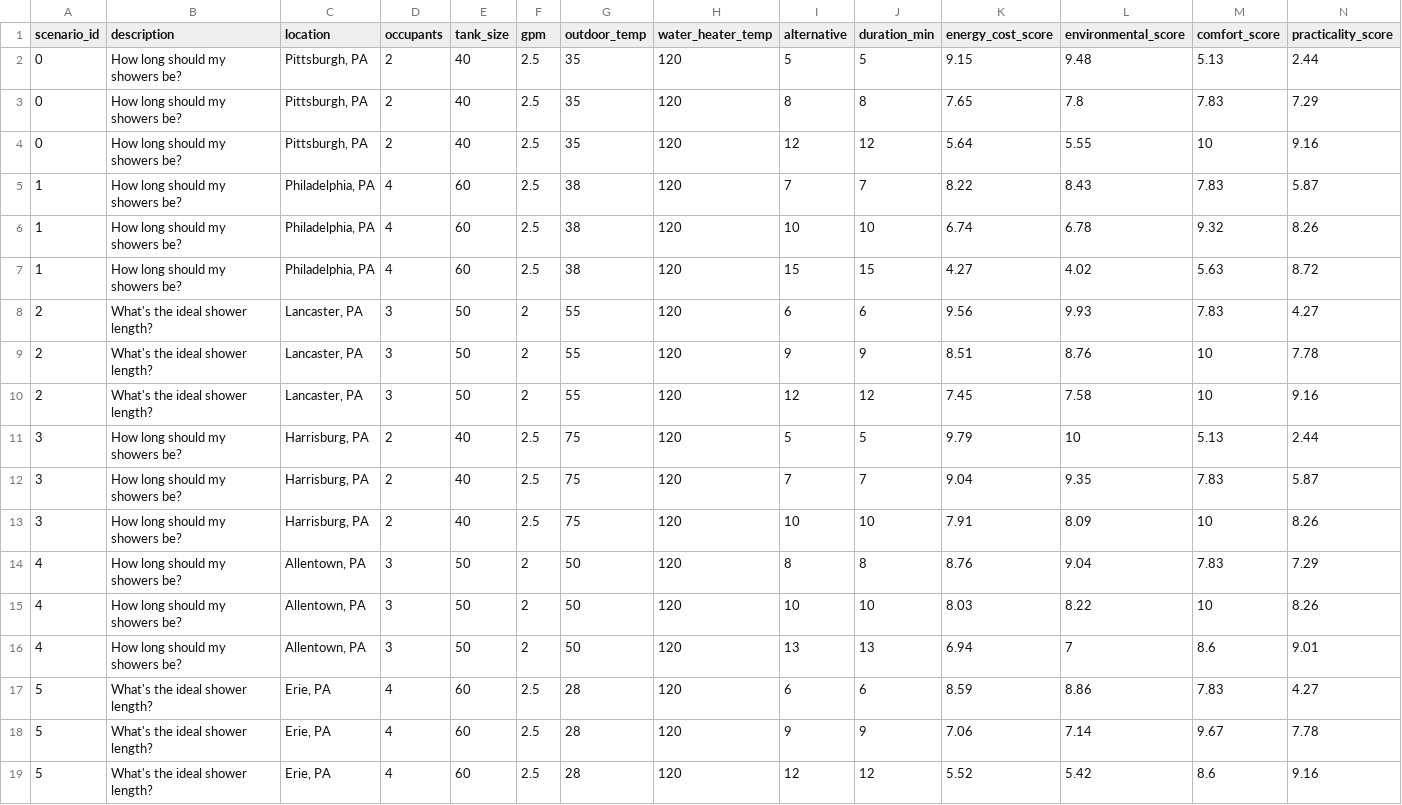
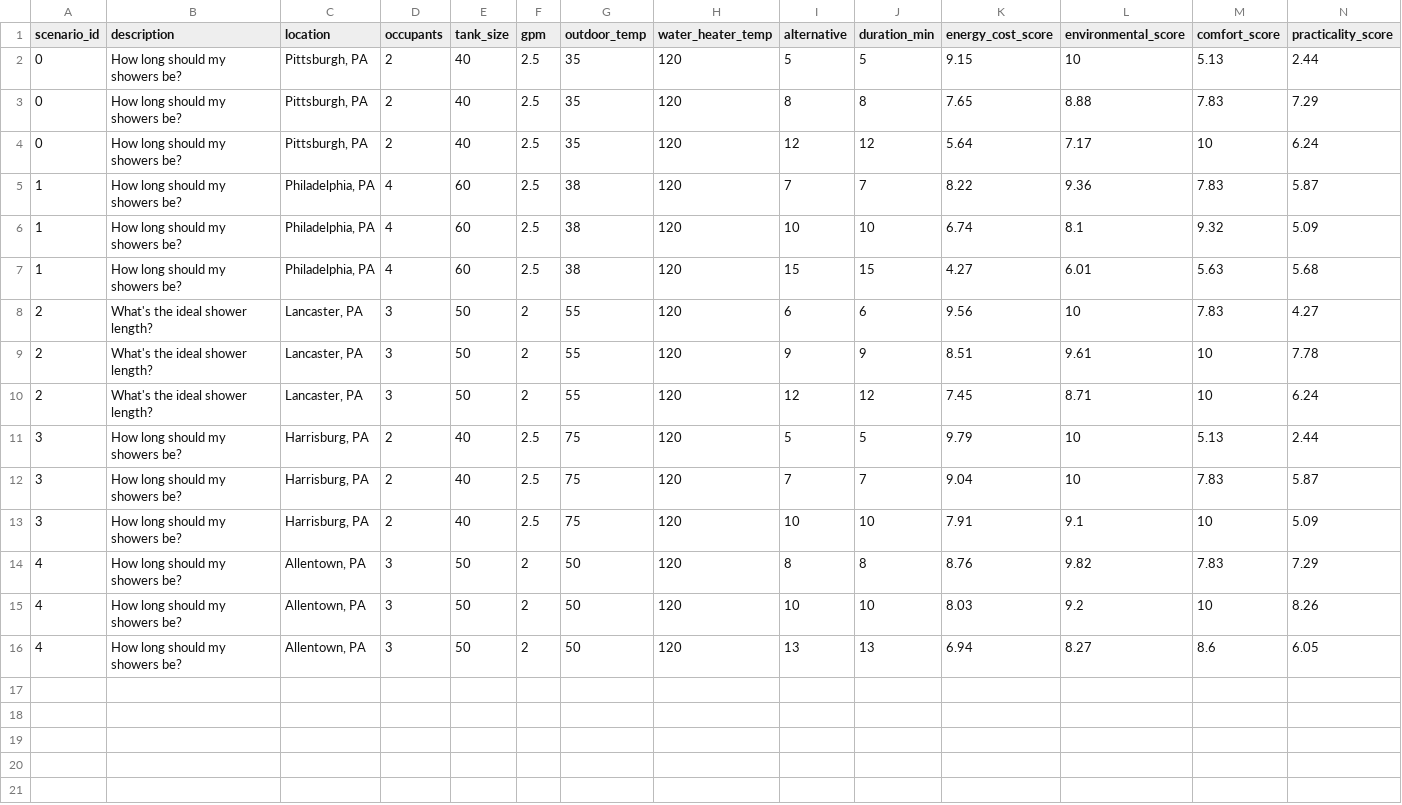
Before and after one commit to AN00927/LLM-MCDA-Paper, a CSV file: ShowerRAGScenarios.csv, drawn as a sheet.

```diff
--- a/ShowerRAGScenarios.csv
+++ b/ShowerRAGScenarios.csv
@@ -1,19 +1,16 @@
 scenario_id,description,location,occupants,tank_size,gpm,outdoor_temp,water_heater_temp,alternative,duration_min,energy_cost_score,environmental_score,comfort_score,practicality_score
-0,How long should my showers be?,"Pittsburgh, PA",2,40,2.5,35,120,5,5,9.15,9.48,5.13,2.44
-0,How long should my showers be?,"Pittsburgh, PA",2,40,2.5,35,120,8,8,7.65,7.8,7.83,7.29
-0,How long should my showers be?,"Pittsburgh, PA",2,40,2.5,35,120,12,12,5.64,5.55,10,9.16
-1,How long should my showers be?,"Philadelphia, PA",4,60,2.5,38,120,7,7,8.22,8.43,7.83,5.87
-1,How long should my showers be?,"Philadelphia, PA",4,60,2.5,38,120,10,10,6.74,6.78,9.32,8.26
-1,How long should my showers be?,"Philadelphia, PA",4,60,2.5,38,120,15,15,4.27,4.02,5.63,8.72
-2,What's the ideal shower length?,"Lancaster, PA",3,50,2,55,120,6,6,9.56,9.93,7.83,4.27
-2,What's the ideal shower length?,"Lancaster, PA",3,50,2,55,120,9,9,8.51,8.76,10,7.78
-2,What's the ideal shower length?,"Lancaster, PA",3,50,2,55,120,12,12,7.45,7.58,10,9.16
+0,How long should my showers be?,"Pittsburgh, PA",2,40,2.5,35,120,5,5,9.15,10,5.13,2.44
+0,How long should my showers be?,"Pittsburgh, PA",2,40,2.5,35,120,8,8,7.65,8.88,7.83,7.29
+0,How long should my showers be?,"Pittsburgh, PA",2,40,2.5,35,120,12,12,5.64,7.17,10,6.24
+1,How long should my showers be?,"Philadelphia, PA",4,60,2.5,38,120,7,7,8.22,9.36,7.83,5.87
+1,How long should my showers be?,"Philadelphia, PA",4,60,2.5,38,120,10,10,6.74,8.1,9.32,5.09
+1,How long should my showers be?,"Philadelphia, PA",4,60,2.5,38,120,15,15,4.27,6.01,5.63,5.68
+2,What's the ideal shower length?,"Lancaster, PA",3,50,2,55,120,6,6,9.56,10,7.83,4.27
+2,What's the ideal shower length?,"Lancaster, PA",3,50,2,55,120,9,9,8.51,9.61,10,7.78
+2,What's the ideal shower length?,"Lancaster, PA",3,50,2,55,120,12,12,7.45,8.71,10,6.24
 3,How long should my showers be?,"Harrisburg, PA",2,40,2.5,75,120,5,5,9.79,10,5.13,2.44
-3,How long should my showers be?,"Harrisburg, PA",2,40,2.5,75,120,7,7,9.04,9.35,7.83,5.87
-3,How long should my showers be?,"Harrisburg, PA",2,40,2.5,75,120,10,10,7.91,8.09,10,8.26
-4,How long should my showers be?,"Allentown, PA",3,50,2,50,120,8,8,8.76,9.04,7.83,7.29
-4,How long should my showers be?,"Allentown, PA",3,50,2,50,120,10,10,8.03,8.22,10,8.26
-4,How long should my showers be?,"Allentown, PA",3,50,2,50,120,13,13,6.94,7,8.6,9.01
-5,What's the ideal shower length?,"Erie, PA",4,60,2.5,28,120,6,6,8.59,8.86,7.83,4.27
-5,What's the ideal shower length?,"Erie, PA",4,60,2.5,28,120,9,9,7.06,7.14,9.67,7.78
-5,What's the ideal shower length?,"Erie, PA",4,60,2.5,28,120,12,12,5.52,5.42,8.6,9.16
+3,How long should my showers be?,"Harrisburg, PA",2,40,2.5,75,120,7,7,9.04,10,7.83,5.87
+3,How long should my showers be?,"Harrisburg, PA",2,40,2.5,75,120,10,10,7.91,9.1,10,5.09
+4,How long should my showers be?,"Allentown, PA",3,50,2,50,120,8,8,8.76,9.82,7.83,7.29
+4,How long should my showers be?,"Allentown, PA",3,50,2,50,120,10,10,8.03,9.2,10,8.26
+4,How long should my showers be?,"Allentown, PA",3,50,2,50,120,13,13,6.94,8.27,8.6,6.05
```
Also changed, not shown: ApplianceRAGScenariosGT.csv, HVACScenarios.csv, 14 other files.
